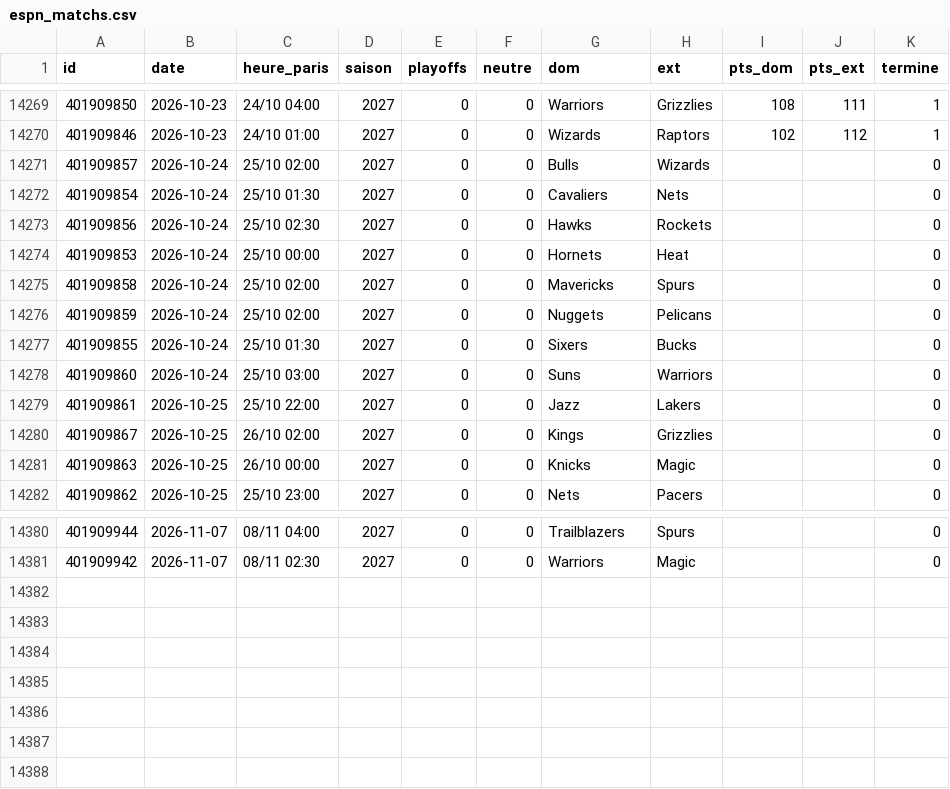
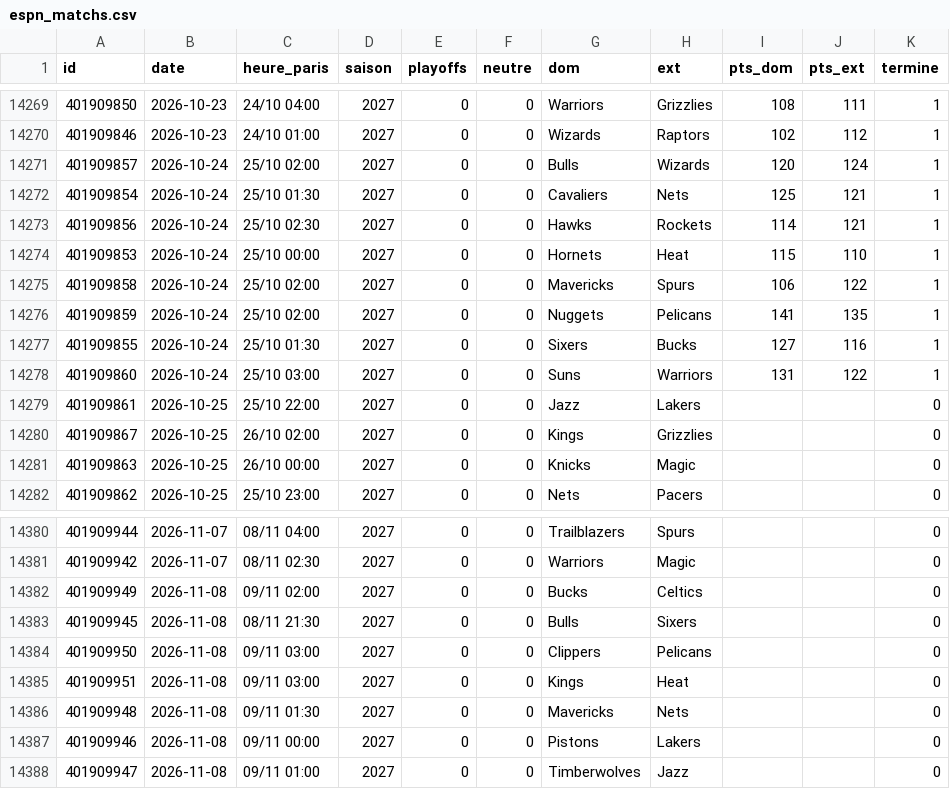
Before and after one commit to monstrekml/pronostics-app, a CSV file: data/nba/espn_matchs.csv, drawn as a sheet; only a part is shown, gaps mark what is left out.

```diff
--- a/data/nba/espn_matchs.csv
+++ b/data/nba/espn_matchs.csv
@@ -14270,10 +14270,10 @@ id,date,heure_paris,saison,playoffs,neutre,dom,ext,pts_dom,pts_ext,termine
 401909846,2026-10-23,24/10 01:00,2027,0,0,Wizards,Raptors,102,112,1
-401909857,2026-10-24,25/10 02:00,2027,0,0,Bulls,Wizards,,,0
-401909854,2026-10-24,25/10 01:30,2027,0,0,Cavaliers,Nets,,,0
-401909856,2026-10-24,25/10 02:30,2027,0,0,Hawks,Rockets,,,0
-401909853,2026-10-24,25/10 00:00,2027,0,0,Hornets,Heat,,,0
-401909858,2026-10-24,25/10 02:00,2027,0,0,Mavericks,Spurs,,,0
-401909859,2026-10-24,25/10 02:00,2027,0,0,Nuggets,Pelicans,,,0
-401909855,2026-10-24,25/10 01:30,2027,0,0,Sixers,Bucks,,,0
-401909860,2026-10-24,25/10 03:00,2027,0,0,Suns,Warriors,,,0
+401909857,2026-10-24,25/10 02:00,2027,0,0,Bulls,Wizards,120,124,1
+401909854,2026-10-24,25/10 01:30,2027,0,0,Cavaliers,Nets,125,121,1
+401909856,2026-10-24,25/10 02:30,2027,0,0,Hawks,Rockets,114,121,1
+401909853,2026-10-24,25/10 00:00,2027,0,0,Hornets,Heat,115,110,1
+401909858,2026-10-24,25/10 02:00,2027,0,0,Mavericks,Spurs,106,122,1
+401909859,2026-10-24,25/10 02:00,2027,0,0,Nuggets,Pelicans,141,135,1
+401909855,2026-10-24,25/10 01:30,2027,0,0,Sixers,Bucks,127,116,1
+401909860,2026-10-24,25/10 03:00,2027,0,0,Suns,Warriors,131,122,1
 401909861,2026-10-25,25/10 22:00,2027,0,0,Jazz,Lakers,,,0
@@ -14381 +14381,8 @@ id,date,heure_paris,saison,playoffs,neutre,dom,ext,pts_dom,pts_ext,termine
 401909942,2026-11-07,08/11 02:30,2027,0,0,Warriors,Magic,,,0
+401909949,2026-11-08,09/11 02:00,2027,0,0,Bucks,Celtics,,,0
+401909945,2026-11-08,08/11 21:30,2027,0,0,Bulls,Sixers,,,0
+401909950,2026-11-08,09/11 03:00,2027,0,0,Clippers,Pelicans,,,0
+401909951,2026-11-08,09/11 03:00,2027,0,0,Kings,Heat,,,0
+401909948,2026-11-08,09/11 01:30,2027,0,0,Mavericks,Nets,,,0
+401909946,2026-11-08,09/11 00:00,2027,0,0,Pistons,Lakers,,,0
+401909947,2026-11-08,09/11 01:00,2027,0,0,Timberwolves,Jazz,,,0
```
Also changed, not shown: data/cotes/cotes.csv, data/foot/openfootball/la-liga_2627_resultats.csv, 1 other file.
